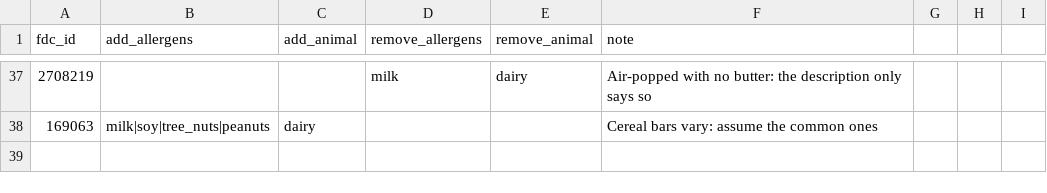
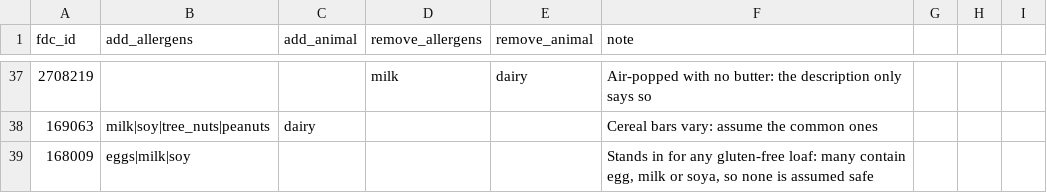
Before and after one commit to edanbro/Dietbro, a CSV file: packages/core/src/larder_core/data/food_tags.csv, drawn as a sheet; only a part is shown, gaps mark what is left out.

```diff
--- a/packages/core/src/larder_core/data/food_tags.csv
+++ b/packages/core/src/larder_core/data/food_tags.csv
@@ -38 +38,2 @@ fdc_id,add_allergens,add_animal,remove_allergens,remove_animal,note
 169063,milk|soy|tree_nuts|peanuts,dairy,,,Cereal bars vary: assume the common ones
+168009,eggs|milk|soy,,,,"Stands in for any gluten-free loaf: many contain egg, milk or soya, so none is assumed safe"
```
Also changed, not shown: packages/core/src/larder_core/data/aliases.csv, 5 other files.
